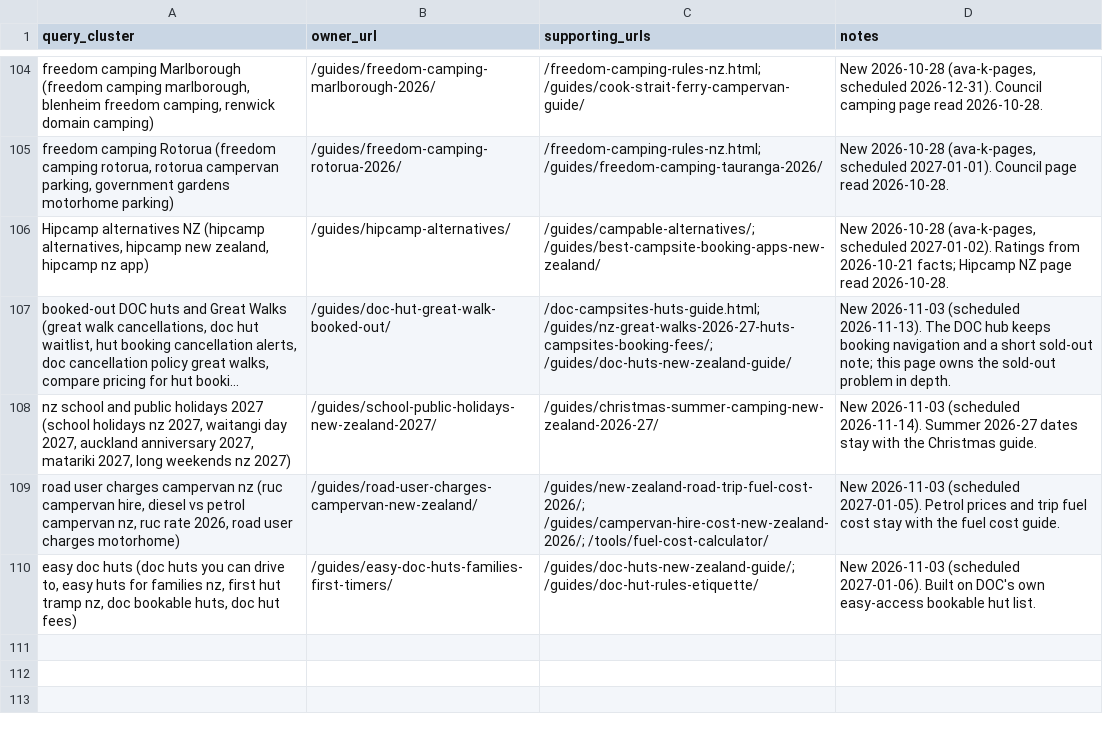
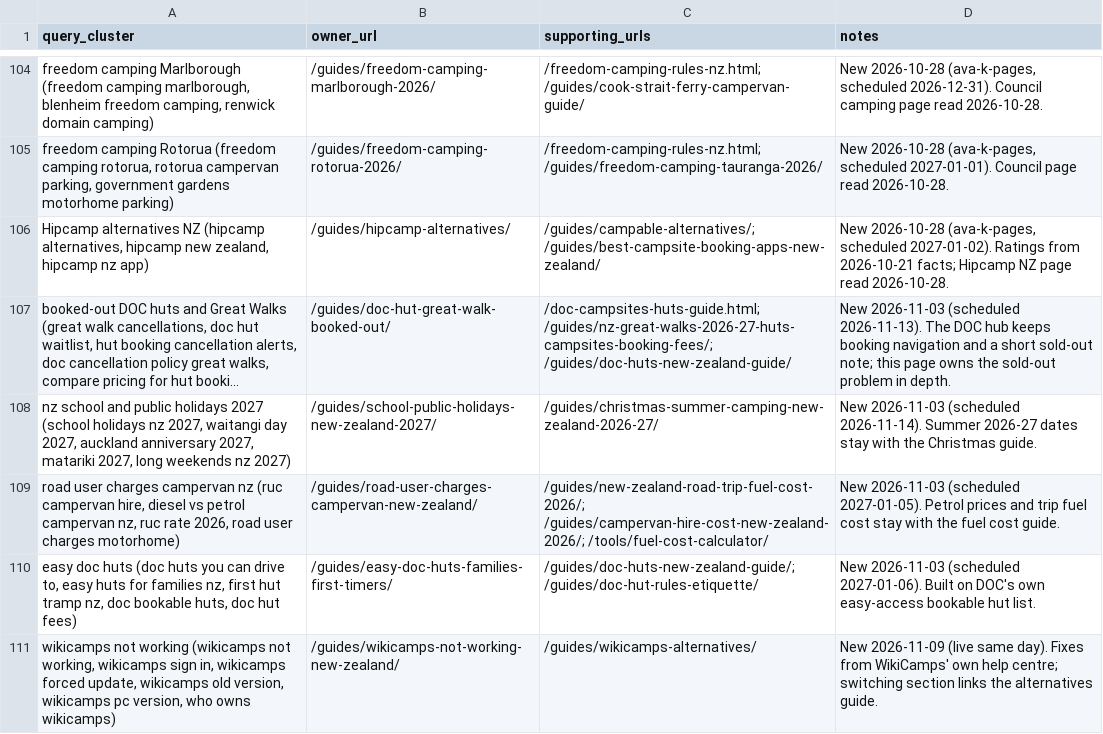
Before and after one commit to CristianRus4/kiwicamping-web, a CSV file: docs/growth/audit/keyword-map.csv, drawn as a sheet; only a part is shown, gaps mark what is left out; long unchanged cells end in …; the diff names each change by its address in the sheet, - before the commit and + after, or states it on an @@ line.

```diff
--- a/docs/growth/audit/keyword-map.csv
+++ b/docs/growth/audit/keyword-map.csv
+row 111: wikicamps not working (wikicamps not working, wikicamps sign in, wikicamps forced update, wikicamps old version, wikicamps pc version, who owns wikicamps) | /guides/wikicamps-not-working-new-zealand/ | /guides/wikicamps-alternatives/ | New 2026-11-09 (live same day). Fixes from WikiCamps' own help centre; switching section links the alternatives guide.
```
Also changed, not shown: docs/growth/changelog.csv, 11 other files.
